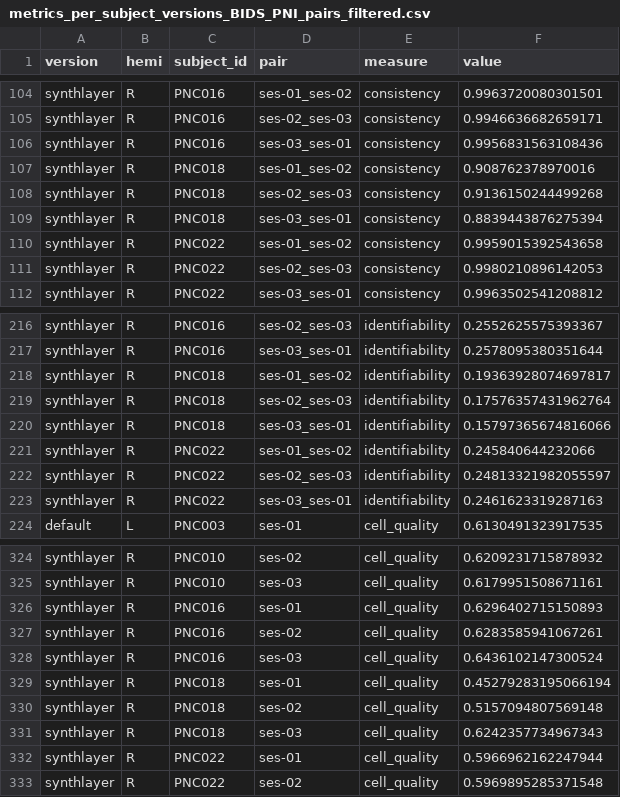
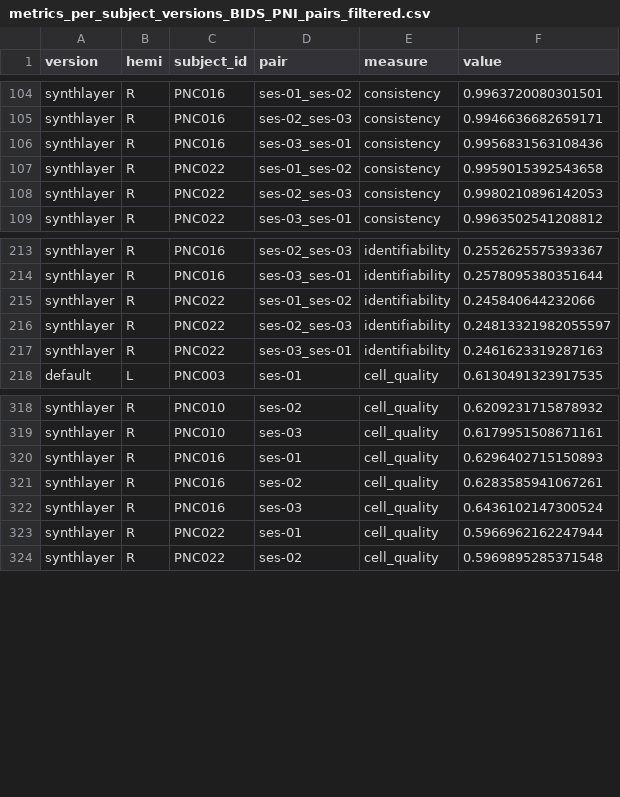
Before and after one commit to jordandekraker/hippunfold_v2-tests, a CSV file: v1-v2_comp/plots_synth/metrics_per_subject_versions_BIDS_PNI_pairs_filtered.csv, drawn as a sheet; only a part is shown, gaps mark what is left out; the diff names each change by its address in the sheet, - before the commit and + after, or states it on an @@ line.

```diff
--- a/v1-v2_comp/plots_synth/metrics_per_subject_versions_BIDS_PNI_pairs_filtered.csv
+++ b/v1-v2_comp/plots_synth/metrics_per_subject_versions_BIDS_PNI_pairs_filtered.csv
-row 107: synthlayer | R | PNC018 | ses-01_ses-02 | consistency | 0.908762378970016
-row 108: synthlayer | R | PNC018 | ses-02_ses-03 | consistency | 0.9136150244499268
-row 109: synthlayer | R | PNC018 | ses-03_ses-01 | consistency | 0.8839443876275394
-row 218: synthlayer | R | PNC018 | ses-01_ses-02 | identifiability | 0.19363928074697817
-row 219: synthlayer | R | PNC018 | ses-02_ses-03 | identifiability | 0.17576357431962764
-row 220: synthlayer | R | PNC018 | ses-03_ses-01 | identifiability | 0.15797365674816066
-row 329: synthlayer | R | PNC018 | ses-01 | cell_quality | 0.45279283195066194
-row 330: synthlayer | R | PNC018 | ses-02 | cell_quality | 0.5157094807569148
-row 331: synthlayer | R | PNC018 | ses-03 | cell_quality | 0.6242357734967343
```
Also changed, not shown: v1-v2_comp/plots_synth/metrics_per_subject_versions_BIDS_MICs_pairs_filtered.csv, 9 other files.
